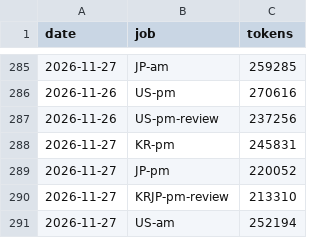
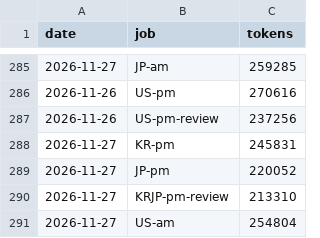
Before and after one commit to trustlj-cpu/Playground_01, a TSV file: docs/handover/tokens_ledger.tsv, drawn as a sheet; only a part is shown, gaps mark what is left out.

```diff
--- a/docs/handover/tokens_ledger.tsv
+++ b/docs/handover/tokens_ledger.tsv
@@ -290,2 +290,2 @@ date	job	tokens
 2026-11-27	KRJP-pm-review	213310
-2026-11-27	US-am	252194
+2026-11-27	US-am	254804
```
